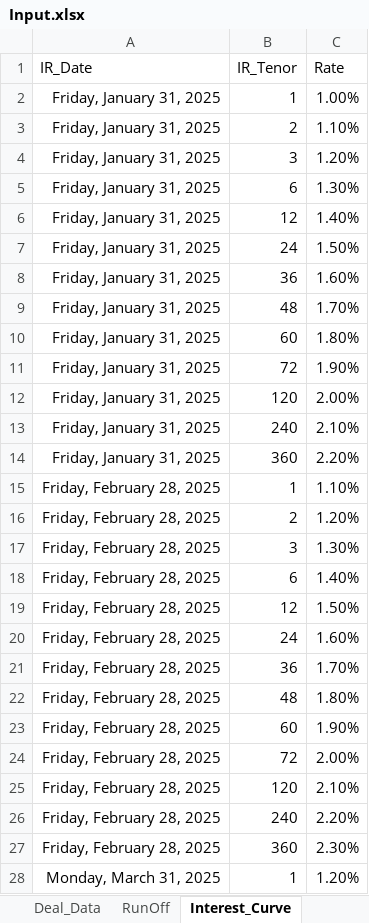
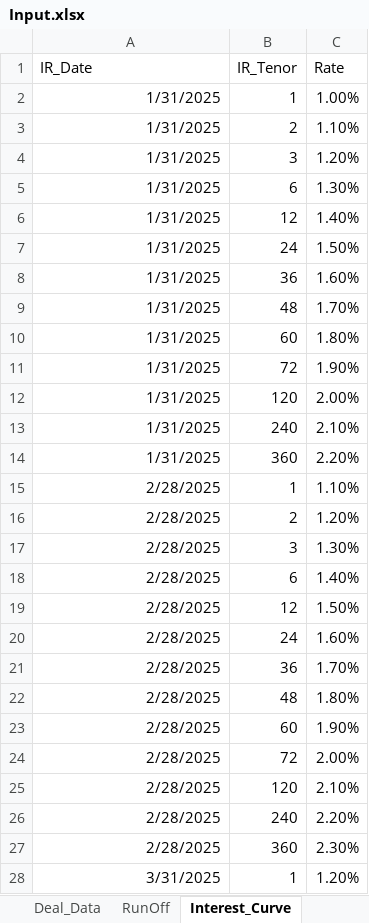
Before and after one commit to AutoNaver/NII, an Excel workbook: Input.xlsx, sheet Interest_Curve, drawn as a sheet; only a part is shown; values as stored, in another font and other column widths than the file's, no borders; the diff covers the shown part only; the diff names each change by its address in the sheet, - before the commit and + after, or states it on an @@ line.

```diff
--- a/Input.xlsx (sheet Interest_Curve)
+++ b/Input.xlsx (sheet Interest_Curve)
-A2:A14 (IR_Date): Friday, January 31, 2025
+A2:A14 (IR_Date): 1/31/2025
-A15:A27 (IR_Date): Friday, February 28, 2025
+A15:A27 (IR_Date): 2/28/2025
-A28 (IR_Date): Monday, March 31, 2025
+A28 (IR_Date): 3/31/2025
```
Also changed, not shown: 129 edited cells elsewhere in this sheet, sheet Deal_Data, hidden cells, 26 other files.
